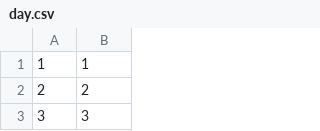
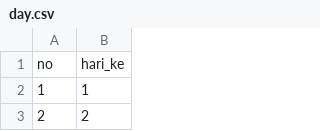
Before and after one commit to aldinorizaldy/corona, a CSV file: day.csv, drawn as a sheet; only a part is shown; the shorter side is filled out with more unchanged rows; the diff names each change by its address in the sheet, - before the commit and + after, or states it on an @@ line.

Commit message:
Update day.csv

```diff
--- a/day.csv
+++ b/day.csv
+row 1: no | hari_ke
```
